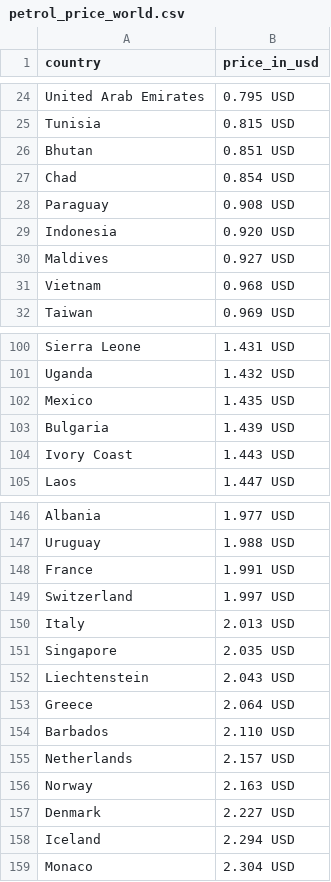
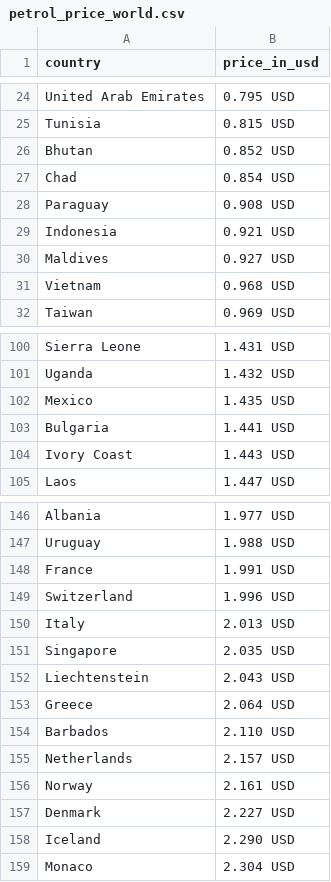
Before and after one commit to tavad/tvyal_newsletter, a CSV file: 2024/2024_03_22_petrol_price/petrol_price_world.csv, drawn as a sheet; only a part is shown, gaps mark what is left out; the diff covers the shown part only.

```diff
--- a/2024/2024_03_22_petrol_price/petrol_price_world.csv
+++ b/2024/2024_03_22_petrol_price/petrol_price_world.csv
@@ -25,6 +25,6 @@ United Arab Emirates,0.795 USD
 Tunisia,0.815 USD
-Bhutan,0.851 USD
+Bhutan,0.852 USD
 Chad,0.854 USD
 Paraguay,0.908 USD
-Indonesia,0.920 USD
+Indonesia,0.921 USD
 Maldives,0.927 USD
@@ -102,3 +102,3 @@ Uganda,1.432 USD
 Mexico,1.435 USD
-Bulgaria,1.439 USD
+Bulgaria,1.441 USD
 Ivory Coast,1.443 USD
@@ -148,3 +148,3 @@ Uruguay,1.988 USD
 France,1.991 USD
-Switzerland,1.997 USD
+Switzerland,1.996 USD
 Italy,2.013 USD
@@ -155,5 +155,5 @@ Barbados,2.110 USD
 Netherlands,2.157 USD
-Norway,2.163 USD
+Norway,2.161 USD
 Denmark,2.227 USD
-Iceland,2.294 USD
+Iceland,2.290 USD
 Monaco,2.304 USD
```
Also changed, not shown: 1 added row, 1 removed row and 7 edited cells elsewhere in this file, 3 other files.
